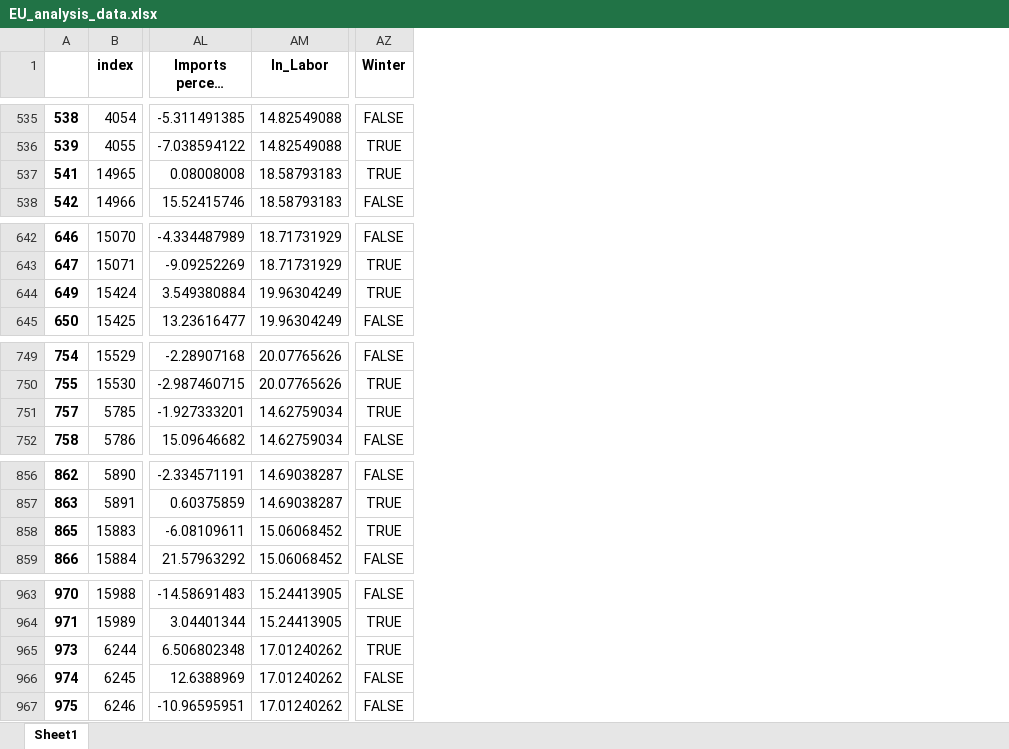
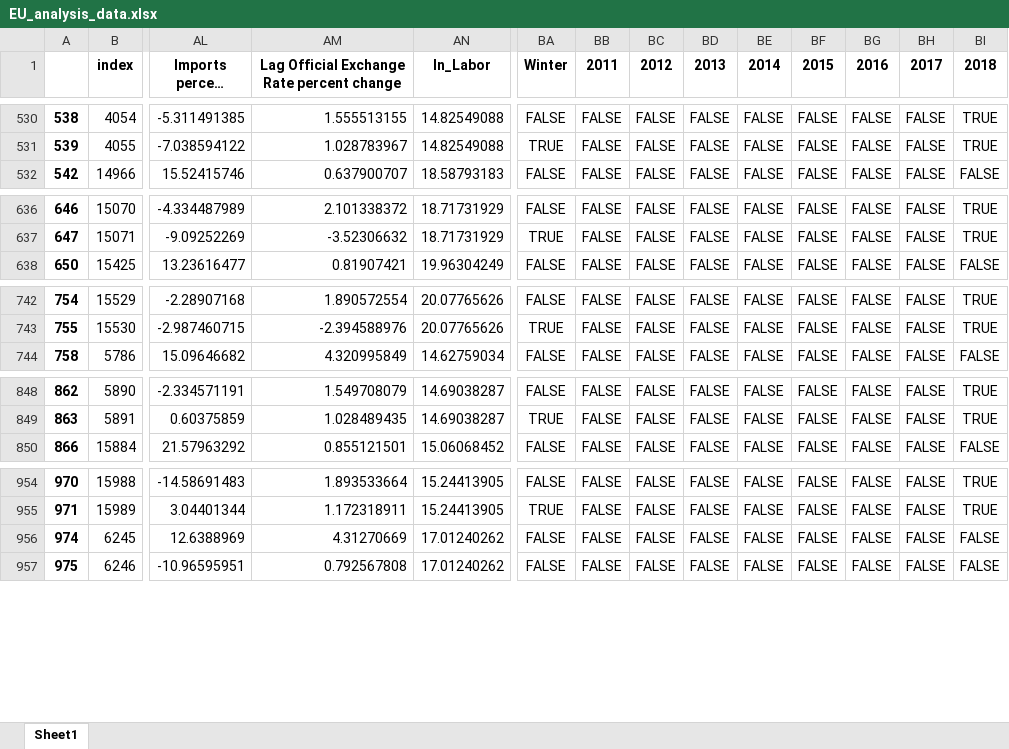
Before and after one commit to MarkusSon02/BUEC420_Paper, an Excel workbook: data/EU_analysis_data.xlsx, sheet Sheet1, drawn as a sheet; only a part is shown, gaps mark what is left out; long unchanged cells end in …; values as stored, in another font and other column widths than the file's, no borders; removed rows and columns are numbered as before the commit, all else as after; rows hold the shown columns only; the diff covers the shown part only; the diff names each change by its address in the sheet, - before the commit and + after, or states it on an @@ line.

```diff
--- a/data/EU_analysis_data.xlsx (sheet Sheet1)
+++ b/data/EU_analysis_data.xlsx (sheet Sheet1)
+column AM, row 1: Lag Official Exchange Rate percent change; rows 530-532: 1.555513155 | 1.028783967 | 0.637900707; rows 636-638: 2.101338372 | -3.52306632 | 0.81907421; rows 742-744: 1.890572554 | -2.394588976 | 4.320995849; rows 848-850: 1.549708079 | 1.028489435 | 0.855121501; rows 954-957: 1.893533664 | 1.172318911 | 4.31270669 | 0.792567808
+column BB (2011), rows 530-532: all FALSE; rows 636-638: all FALSE; rows 742-744: all FALSE; rows 848-850: all FALSE; rows 954-957: all FALSE
+column BC (2012), rows 530-532: all FALSE; rows 636-638: all FALSE; rows 742-744: all FALSE; rows 848-850: all FALSE; rows 954-957: all FALSE
+column BD (2013), rows 530-532: all FALSE; rows 636-638: all FALSE; rows 742-744: all FALSE; rows 848-850: all FALSE; rows 954-957: all FALSE
+column BE (2014), rows 530-532: all FALSE; rows 636-638: all FALSE; rows 742-744: all FALSE; rows 848-850: all FALSE; rows 954-957: all FALSE
+column BF (2015), rows 530-532: all FALSE; rows 636-638: all FALSE; rows 742-744: all FALSE; rows 848-850: all FALSE; rows 954-957: all FALSE
+column BG (2016), rows 530-532: all FALSE; rows 636-638: all FALSE; rows 742-744: all FALSE; rows 848-850: all FALSE; rows 954-957: all FALSE
+column BH (2017), rows 530-532: all FALSE; rows 636-638: all FALSE; rows 742-744: all FALSE; rows 848-850: all FALSE; rows 954-957: all FALSE
+column BI (2018), rows 530-532: TRUE | TRUE | FALSE; rows 636-638: TRUE | TRUE | FALSE; rows 742-744: TRUE | TRUE | FALSE; rows 848-850: TRUE | TRUE | FALSE; rows 954-957: TRUE | TRUE | FALSE | FALSE
-row 537: 541 | 14965 | 0.08008008 | 18.58793183 | TRUE
-row 644: 649 | 15424 | 3.549380884 | 19.96304249 | TRUE
-row 751: 757 | 5785 | -1.927333201 | 14.62759034 | TRUE
-row 858: 865 | 15883 | -6.08109611 | 15.06068452 | TRUE
-row 965: 973 | 6244 | 6.506802348 | 17.01240262 | TRUE
```
Also changed, not shown: 16 removed rows elsewhere in this sheet, data/EU_cleaned_data.xlsx, data/EU_semi_cleaned_data.xlsx, 37 other files.
